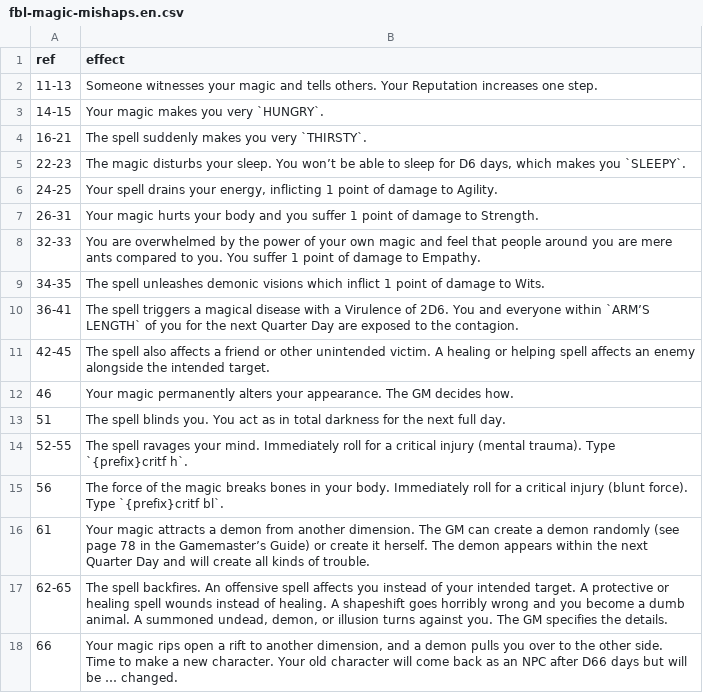
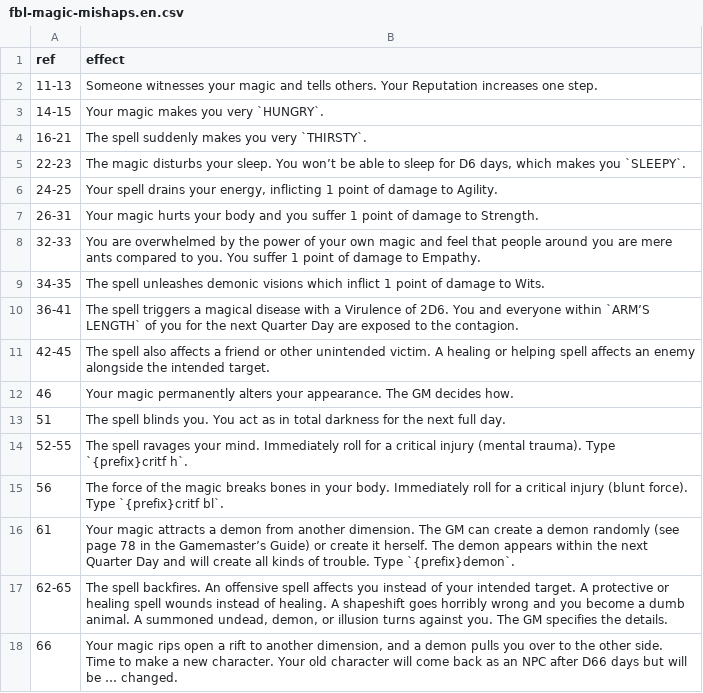
Before and after one commit to Stefouch/sebedius-yearzero-discord-bot, a CSV file: gamedata/fbl/fbl-magic-mishaps.en.csv, drawn as a sheet.

```diff
--- a/gamedata/fbl/fbl-magic-mishaps.en.csv
+++ b/gamedata/fbl/fbl-magic-mishaps.en.csv
@@ -15,3 +15,3 @@ ref;effect
 56;The force of the magic breaks bones in your body. Immediately roll for a critical injury (blunt force). Type `{prefix}critf bl`.
-61;Your magic attracts a demon from another dimension. The GM can create a demon randomly (see page 78 in the Gamemaster’s Guide) or create it herself. The demon appears within the next Quarter Day and will create all kinds of trouble.
+61;Your magic attracts a demon from another dimension. The GM can create a demon randomly (see page 78 in the Gamemaster’s Guide) or create it herself. The demon appears within the next Quarter Day and will create all kinds of trouble. Type `{prefix}demon`.
 62-65;The spell backfires. An offensive spell affects you instead of your intended target. A protective or healing spell wounds instead of healing. A shapeshift goes horribly wrong and you become a dumb animal. A summoned undead, demon, or illusion turns against you. The GM specifies the details.
```
Also changed, not shown: 23 other files.
